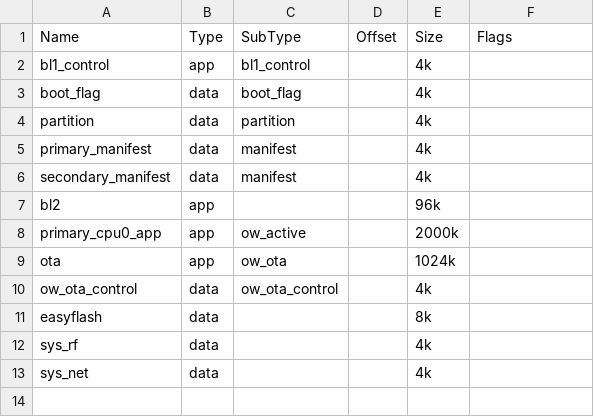
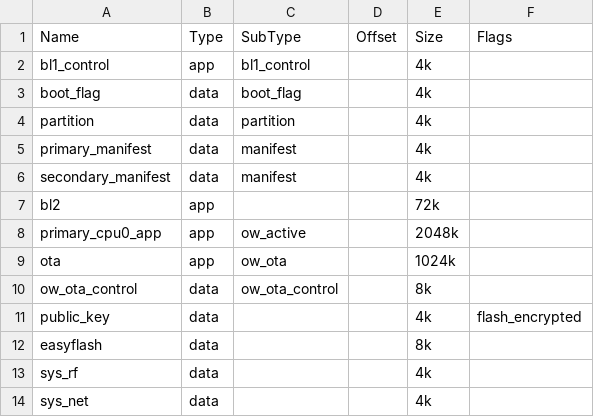
Before and after one commit to bekencorp/bk_idk, a CSV file: projects/security/overwrite/config/bk7239n/partitions.csv, drawn as a sheet.

```diff
--- a/projects/security/overwrite/config/bk7239n/partitions.csv
+++ b/projects/security/overwrite/config/bk7239n/partitions.csv
@@ -6,6 +6,7 @@ primary_manifest,   data, manifest,             ,        4k,
 secondary_manifest, data, manifest,             ,        4k,
-bl2,                app,  ,                     ,        96k,
-primary_cpu0_app,   app,  ow_active,            ,        2000k,
+bl2,                app,  ,                     ,        72k,
+primary_cpu0_app,   app,  ow_active,            ,        2048k,
 ota,                app,  ow_ota,               ,        1024k,
-ow_ota_control,     data, ow_ota_control,       ,        4k,
+ow_ota_control,     data, ow_ota_control,       ,        8k,
+public_key,         data, ,                     ,        4k, flash_encrypted
 easyflash,          data, ,                     ,        8k,
```
Also changed, not shown: projects/security/ns_xip/config/bk7236n/security.csv, projects/security/overwrite/config/bk7236/security.csv, 11 other files.
